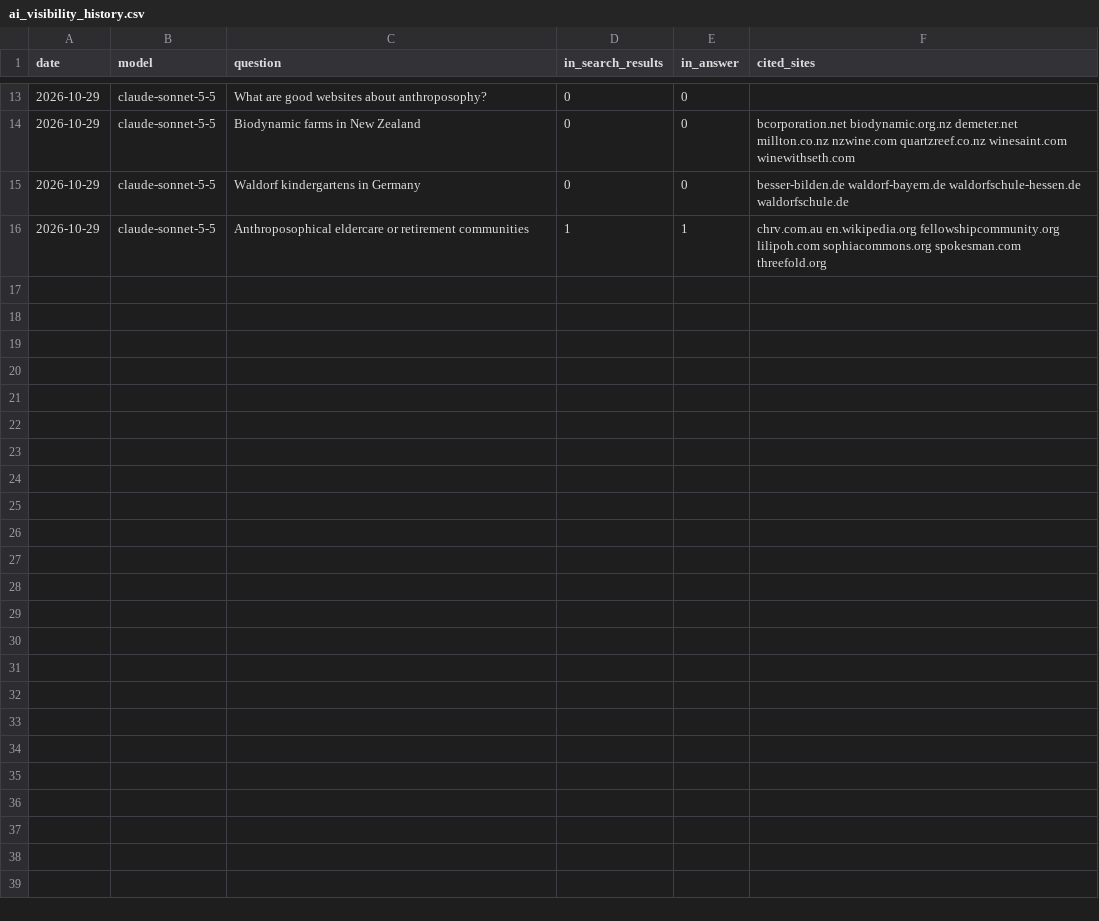
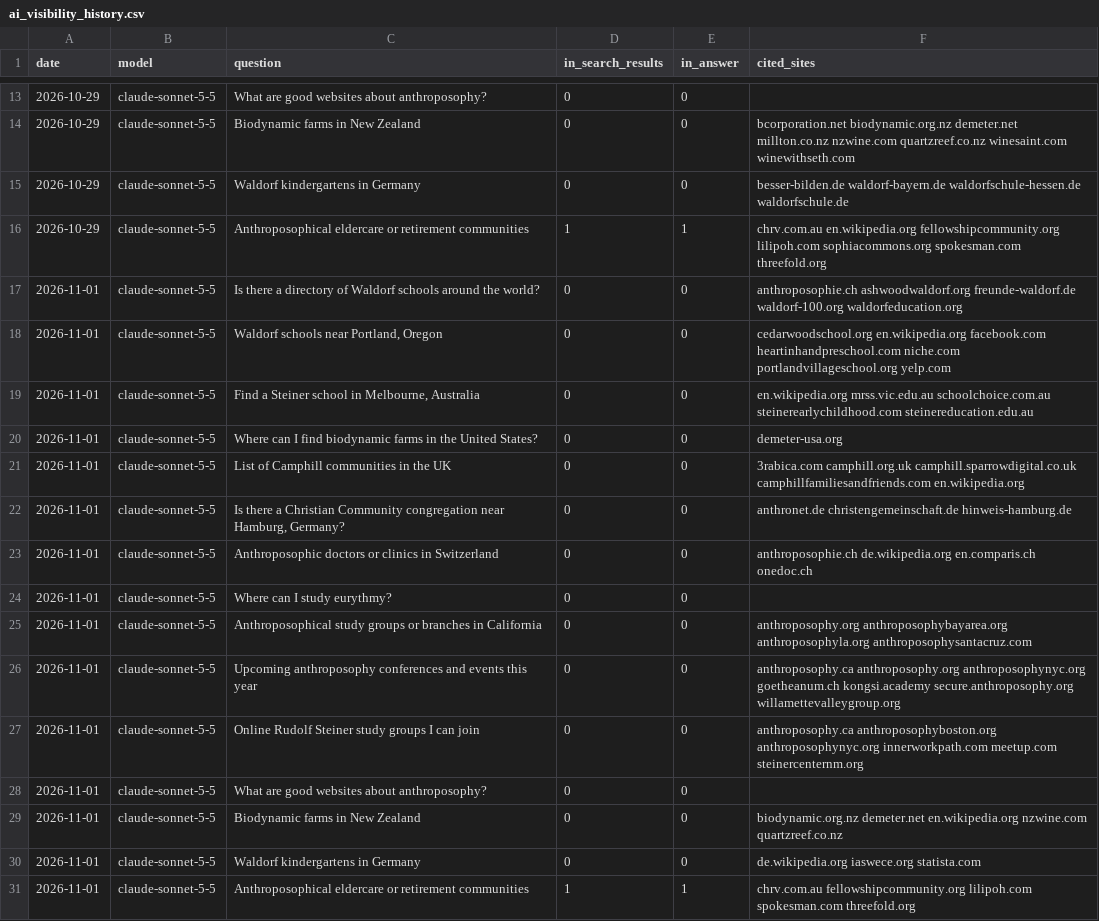
Before and after one commit to cnazeri/Sophia-commons, a CSV file: automation/ai_visibility_history.csv, drawn as a sheet; only a part is shown, gaps mark what is left out.

Commit message:
monthly: AI visibility 2026-11-01

```diff
--- a/automation/ai_visibility_history.csv
+++ b/automation/ai_visibility_history.csv
@@ -16 +16,16 @@ date,model,question,in_search_results,in_answer,cited_sites
 2026-10-29,claude-sonnet-5-5,Anthroposophical eldercare or retirement communities,1,1,chrv.com.au en.wikipedia.org fellowshipcommunity.org lilipoh.com sophiacommons.org spokesman.com threefold.org
+2026-11-01,claude-sonnet-5-5,Is there a directory of Waldorf schools around the world?,0,0,anthroposophie.ch ashwoodwaldorf.org freunde-waldorf.de waldorf-100.org waldorfeducation.org
+2026-11-01,claude-sonnet-5-5,"Waldorf schools near Portland, Oregon",0,0,cedarwoodschool.org en.wikipedia.org facebook.com heartinhandpreschool.com niche.com portlandvillageschool.org yelp.com
+2026-11-01,claude-sonnet-5-5,"Find a Steiner school in Melbourne, Australia",0,0,en.wikipedia.org mrss.vic.edu.au schoolchoice.com.au steinerearlychildhood.com steinereducation.edu.au
+2026-11-01,claude-sonnet-5-5,Where can I find biodynamic farms in the United States?,0,0,demeter-usa.org
+2026-11-01,claude-sonnet-5-5,List of Camphill communities in the UK,0,0,3rabica.com camphill.org.uk camphill.sparrowdigital.co.uk camphillfamiliesandfriends.com en.wikipedia.org
+2026-11-01,claude-sonnet-5-5,"Is there a Christian Community congregation near Hamburg, Germany?",0,0,anthronet.de christengemeinschaft.de hinweis-hamburg.de
+2026-11-01,claude-sonnet-5-5,Anthroposophic doctors or clinics in Switzerland,0,0,anthroposophie.ch de.wikipedia.org en.comparis.ch onedoc.ch
+2026-11-01,claude-sonnet-5-5,Where can I study eurythmy?,0,0,
+2026-11-01,claude-sonnet-5-5,Anthroposophical study groups or branches in California,0,0,anthroposophy.org anthroposophybayarea.org anthroposophyla.org anthroposophysantacruz.com
+2026-11-01,claude-sonnet-5-5,Upcoming anthroposophy conferences and events this year,0,0,anthroposophy.ca anthroposophy.org anthroposophynyc.org goetheanum.ch kongsi.academy secure.anthroposophy.org willamettevalleygroup.org
+2026-11-01,claude-sonnet-5-5,Online Rudolf Steiner study groups I can join,0,0,anthroposophy.ca anthroposophyboston.org anthroposophynyc.org innerworkpath.com meetup.com steinercenternm.org
+2026-11-01,claude-sonnet-5-5,What are good websites about anthroposophy?,0,0,
+2026-11-01,claude-sonnet-5-5,Biodynamic farms in New Zealand,0,0,biodynamic.org.nz demeter.net en.wikipedia.org nzwine.com quartzreef.co.nz
+2026-11-01,claude-sonnet-5-5,Waldorf kindergartens in Germany,0,0,de.wikipedia.org iaswece.org statista.com
+2026-11-01,claude-sonnet-5-5,Anthroposophical eldercare or retirement communities,1,1,chrv.com.au fellowshipcommunity.org lilipoh.com spokesman.com threefold.org
```
Also changed, not shown: 1 other file.
